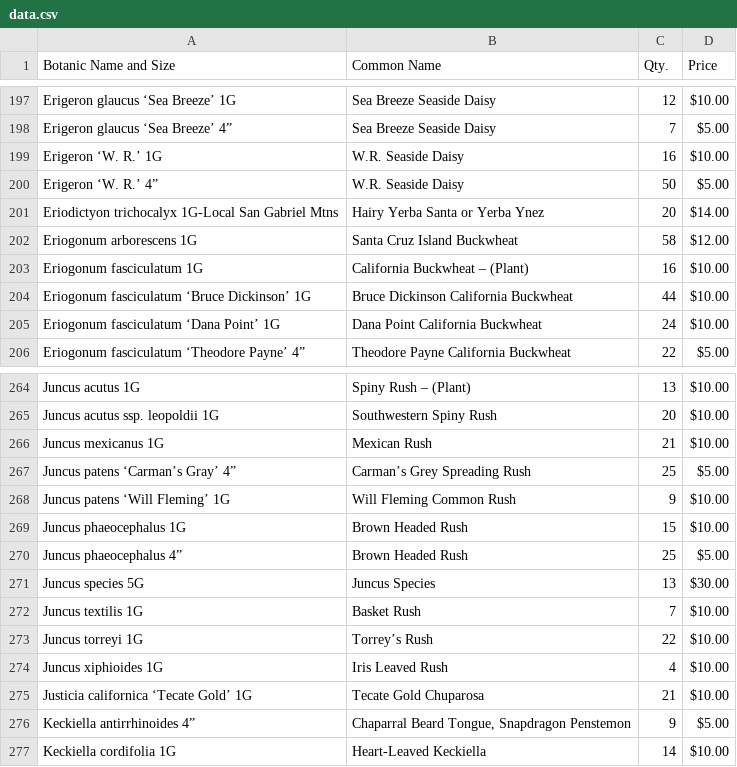
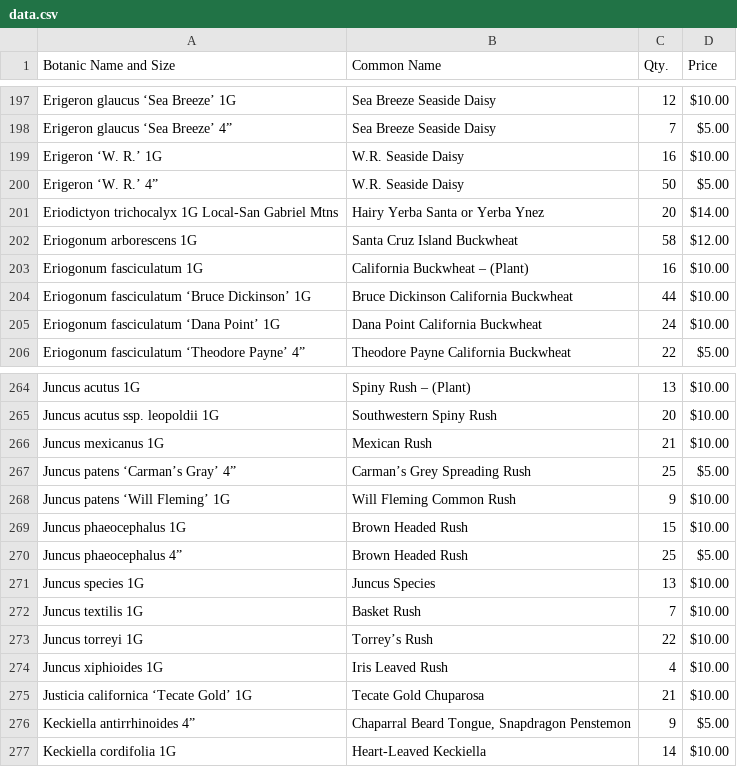
Before and after one commit to facetprude/payne2, a CSV file: data.csv, drawn as a sheet; only a part is shown, gaps mark what is left out.

```diff
--- a/data.csv
+++ b/data.csv
@@ -200,3 +200,3 @@ Erigeron ‘W. R.’ 1G,W.R. Seaside Daisy,16,$10.00
 Erigeron ‘W. R.’ 4”,W.R. Seaside Daisy,50,$5.00
-Eriodictyon trichocalyx 1G-Local San Gabriel Mtns,Hairy Yerba Santa or Yerba Ynez,20,$14.00
+Eriodictyon trichocalyx 1G Local-San Gabriel Mtns,Hairy Yerba Santa or Yerba Ynez,20,$14.00
 Eriogonum arborescens 1G,Santa Cruz Island Buckwheat,58,$12.00
@@ -270,3 +270,3 @@ Juncus phaeocephalus 1G,Brown Headed Rush,15,$10.00
 Juncus phaeocephalus 4”,Brown Headed Rush,25,$5.00
-Juncus species 5G,Juncus Species,13,$30.00
+Juncus species 1G,Juncus Species,13,$10.00
 Juncus textilis 1G,Basket Rush,7,$10.00
```
